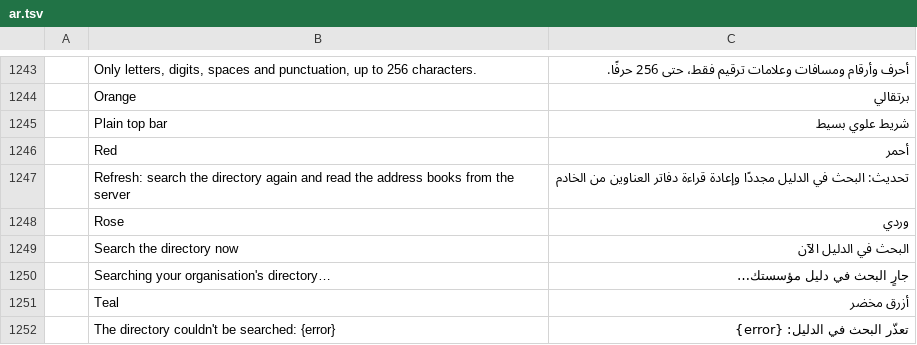
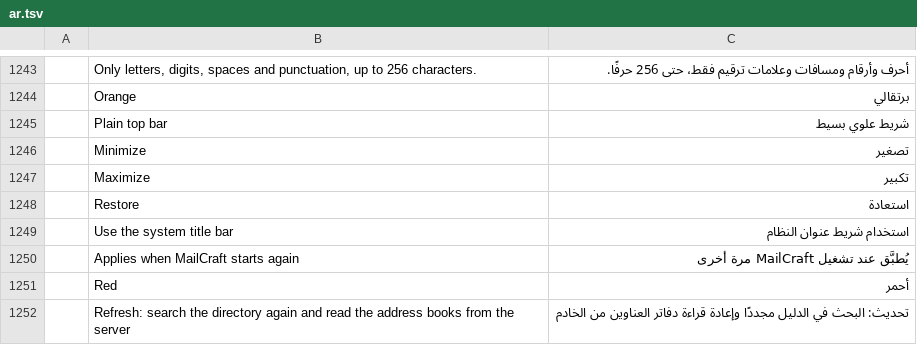
Before and after one commit to ZIDAN44/mailcraft, a TSV file: crates/ui-egui/src/i18n/ar.tsv, drawn as a sheet; only a part is shown, gaps mark what is left out; the shorter side is filled out with more unchanged rows; the diff names each change by its address in the sheet, - before the commit and + after, or states it on an @@ line.

```diff
--- a/crates/ui-egui/src/i18n/ar.tsv
+++ b/crates/ui-egui/src/i18n/ar.tsv
+row 1246:  | Minimize | تصغير
+row 1247:  | Maximize | تكبير
+row 1248:  | Restore | استعادة
+row 1249:  | Use the system title bar | استخدام شريط عنوان النظام
+row 1250:  | Applies when MailCraft starts again | يُطبَّق عند تشغيل MailCraft مرة أخرى
```
Also changed, not shown: crates/ui-egui/src/i18n/he.tsv, crates/ui-egui/src/i18n/ja.tsv, 28 other files.
